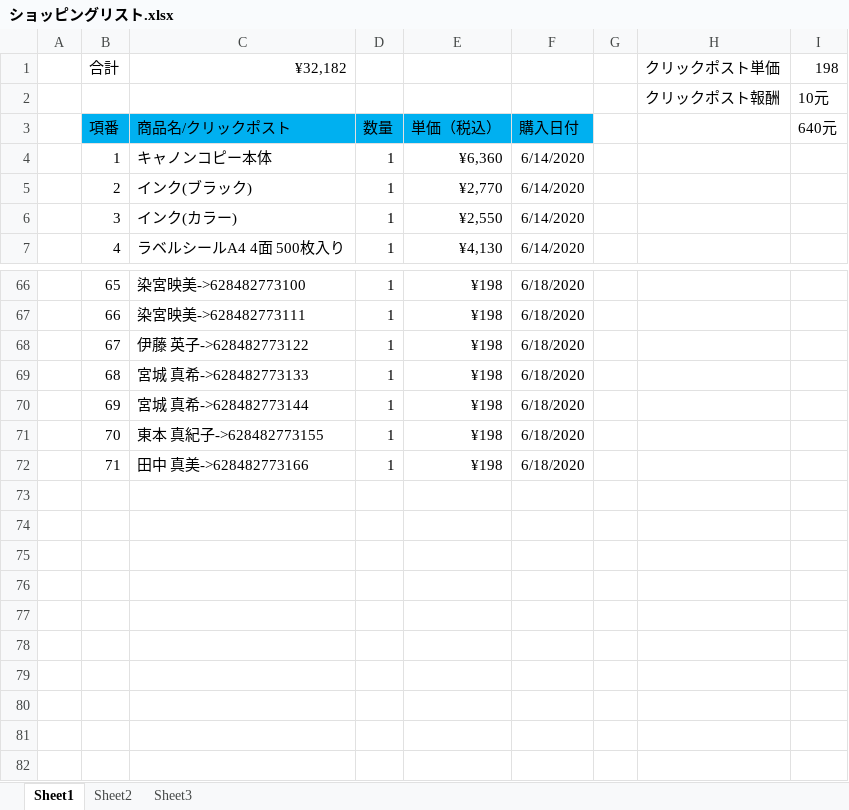
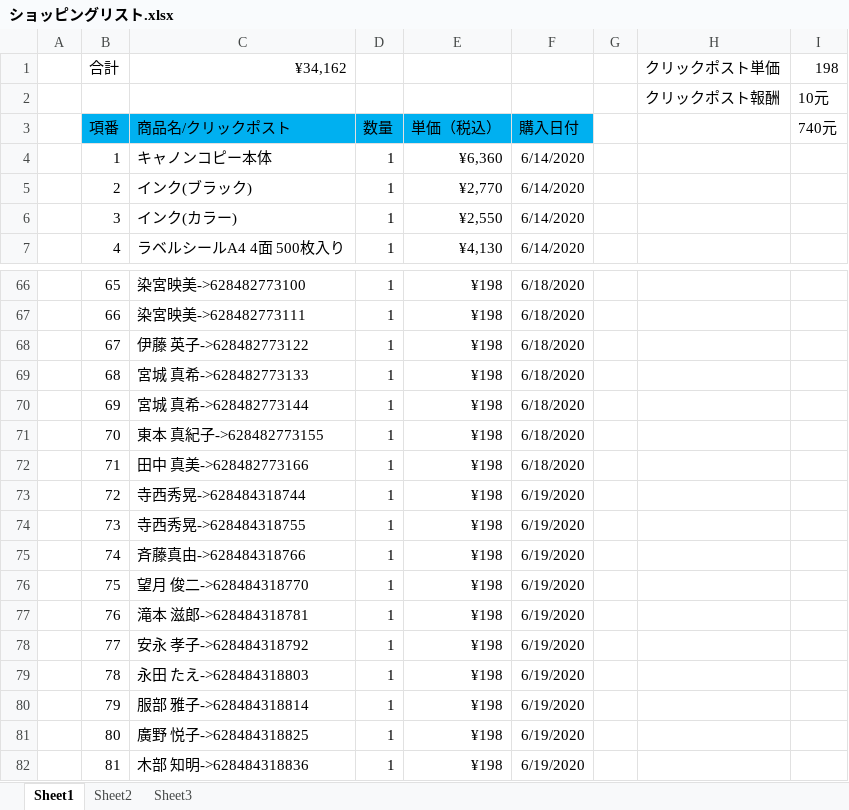
Before and after one commit to hsx124/kou_git, an Excel workbook: クリックポスト発送情報/ショッピングリスト.xlsx, sheet Sheet1, drawn as a sheet; only a part is shown, gaps mark what is left out; values as stored, in another font and other column widths than the file's, no borders; the diff names each change by its address in the sheet, - before the commit and + after, or states it on an @@ line.

```diff
--- a/クリックポスト発送情報/ショッピングリスト.xlsx (sheet Sheet1)
+++ b/クリックポスト発送情報/ショッピングリスト.xlsx (sheet Sheet1)
-C1: ¥32,182
+C1: ¥34,162
-I3: 640元
+I3: 740元
+row 73:  | 72 | 寺西秀晃->628484318744 | 1 | ¥198 | 6/19/2020
+row 74:  | 73 | 寺西秀晃->628484318755 | 1 | ¥198 | 6/19/2020
+row 75:  | 74 | 斉藤真由->628484318766 | 1 | ¥198 | 6/19/2020
+row 76:  | 75 | 望月 俊二->628484318770 | 1 | ¥198 | 6/19/2020
+row 77:  | 76 | 滝本 滋郎->628484318781 | 1 | ¥198 | 6/19/2020
+row 78:  | 77 | 安永 孝子->628484318792 | 1 | ¥198 | 6/19/2020
+row 79:  | 78 | 永田 たえ->628484318803 | 1 | ¥198 | 6/19/2020
+row 80:  | 79 | 服部 雅子->628484318814 | 1 | ¥198 | 6/19/2020
+row 81:  | 80 | 廣野 悦子->628484318825 | 1 | ¥198 | 6/19/2020
+row 82:  | 81 | 木部 知明->628484318836 | 1 | ¥198 | 6/19/2020
```
Also changed, not shown: 3 other files.
